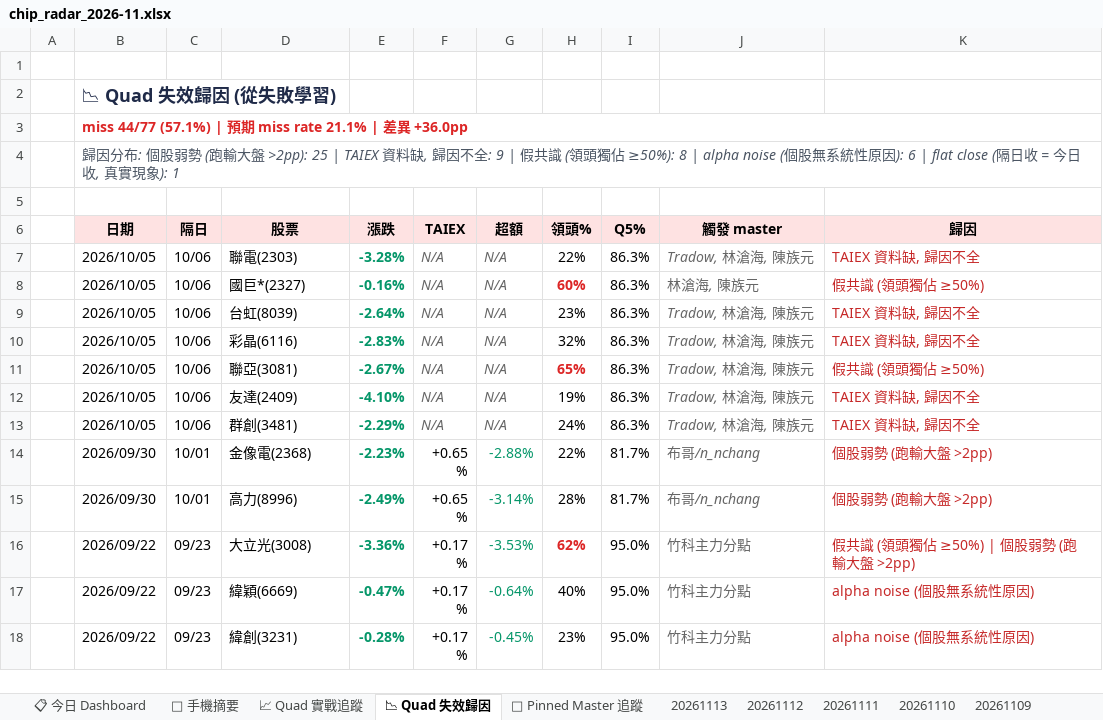
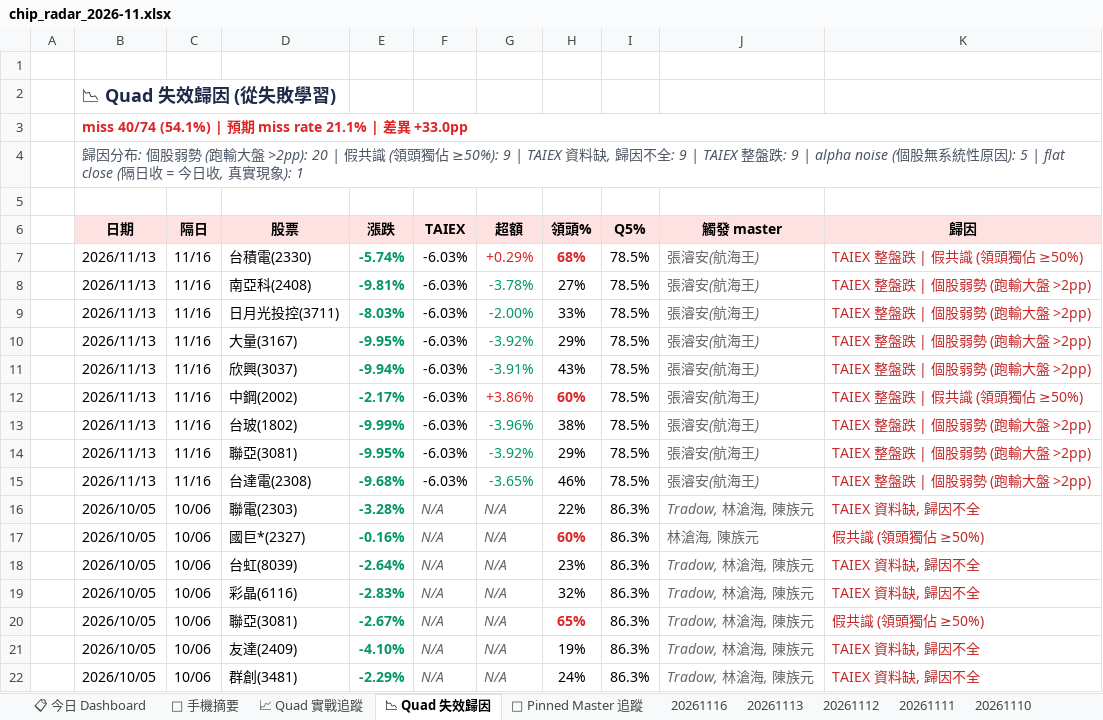
Before and after one commit to EdwardYY1224/CHIP_RADAR_TW, an Excel workbook: data/reports/chip_radar_2026-11.xlsx, sheet 📉 Quad 失效歸因, drawn as a sheet; only a part is shown; the shorter side is filled out with more unchanged rows; values as stored, in another font and other column widths than the file's, no borders; the diff covers the shown part only; the diff names each change by its address in the sheet, - before the commit and + after, or states it on an @@ line.

```diff
--- a/data/reports/chip_radar_2026-11.xlsx (sheet 📉 Quad 失效歸因)
+++ b/data/reports/chip_radar_2026-11.xlsx (sheet 📉 Quad 失效歸因)
+sheet tab: 20261116
-B3 (日期): miss 44/77 (57.1%) | 預期 miss rate 21.1% | 差異 +36.0pp
+B3 (日期): miss 40/74 (54.1%) | 預期 miss rate 21.1% | 差異 +33.0pp
-B4 (日期): …大盤 >2pp): 25 | TAIEX 資料缺, 歸因不全: 9 | 假共識 (領頭獨佔 ≥50%): 8 | alpha noise (個股無系統性原因): 6 | flat close (…
+B4 (日期): …大盤 >2pp): 20 | 假共識 (領頭獨佔 ≥50%): 9 | TAIEX 資料缺, 歸因不全: 9 | TAIEX 整盤跌: 9 | alpha noise (個股無系統性原因): 5 | flat close (…
+row 7:  | 2026/11/13 | 11/16 | 台積電(2330) | -5.74% | -6.03% | +0.29% | 68% | 78.5% | 張濬安(航海王) | TAIEX 整盤跌 | 假共識 (領頭獨佔 ≥50%)
+row 8:  | 2026/11/13 | 11/16 | 南亞科(2408) | -9.81% | -6.03% | -3.78% | 27% | 78.5% | 張濬安(航海王) | TAIEX 整盤跌 | 個股弱勢 (跑輸大盤 >2pp)
+row 9:  | 2026/11/13 | 11/16 | 日月光投控(3711) | -8.03% | -6.03% | -2.00% | 33% | 78.5% | 張濬安(航海王) | TAIEX 整盤跌 | 個股弱勢 (跑輸大盤 >2pp)
+row 10:  | 2026/11/13 | 11/16 | 大量(3167) | -9.95% | -6.03% | -3.92% | 29% | 78.5% | 張濬安(航海王) | TAIEX 整盤跌 | 個股弱勢 (跑輸大盤 >2pp)
+row 11:  | 2026/11/13 | 11/16 | 欣興(3037) | -9.94% | -6.03% | -3.91% | 43% | 78.5% | 張濬安(航海王) | TAIEX 整盤跌 | 個股弱勢 (跑輸大盤 >2pp)
+row 12:  | 2026/11/13 | 11/16 | 中鋼(2002) | -2.17% | -6.03% | +3.86% | 60% | 78.5% | 張濬安(航海王) | TAIEX 整盤跌 | 假共識 (領頭獨佔 ≥50%)
+row 13:  | 2026/11/13 | 11/16 | 台玻(1802) | -9.99% | -6.03% | -3.96% | 38% | 78.5% | 張濬安(航海王) | TAIEX 整盤跌 | 個股弱勢 (跑輸大盤 >2pp)
+row 14:  | 2026/11/13 | 11/16 | 聯亞(3081) | -9.95% | -6.03% | -3.92% | 29% | 78.5% | 張濬安(航海王) | TAIEX 整盤跌 | 個股弱勢 (跑輸大盤 >2pp)
+row 15:  | 2026/11/13 | 11/16 | 台達電(2308) | -9.68% | -6.03% | -3.65% | 46% | 78.5% | 張濬安(航海王) | TAIEX 整盤跌 | 個股弱勢 (跑輸大盤 >2pp)
```
Also changed, not shown: 13 removed rows elsewhere in this sheet, sheet 📋 今日 Dashboard, sheet 20261113, sheet 📈 Quad 實戰追蹤, sheet 📌 Pinned Master 追蹤, sheet 📱 手機摘要, data/reports/latest.xlsx, 32 other files.
